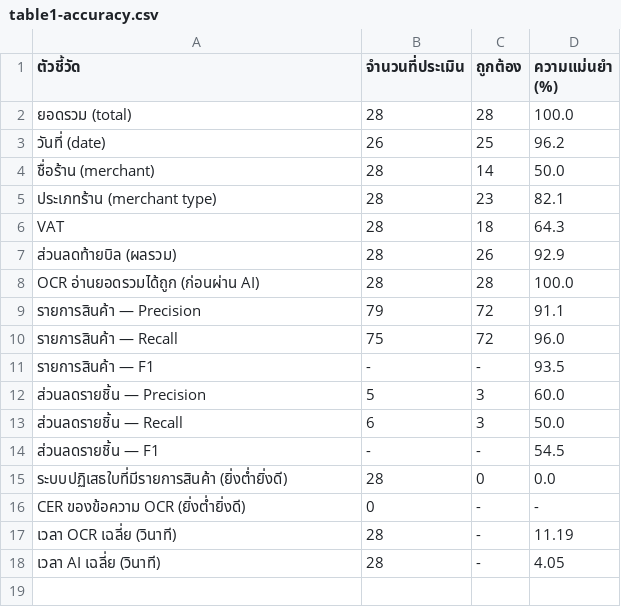
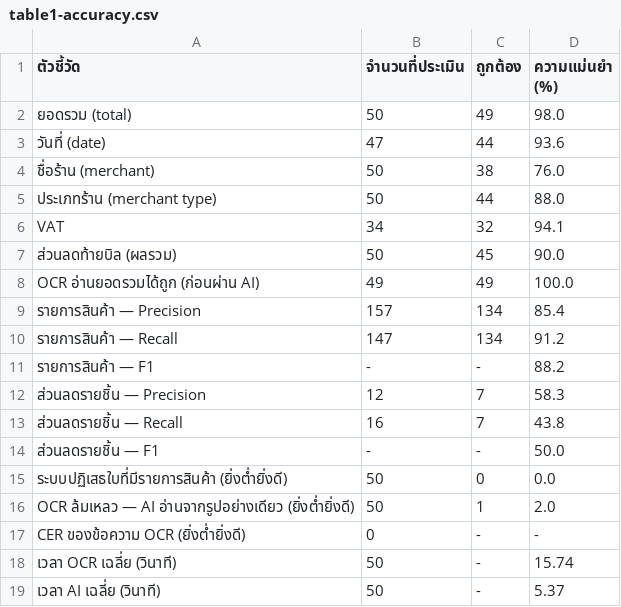
Before and after one commit to Thanchanokki/PjPukthong, a CSV file: pukthong/backend/evaluation/results/table1-accuracy.csv, drawn as a sheet.

```diff
--- a/pukthong/backend/evaluation/results/table1-accuracy.csv
+++ b/pukthong/backend/evaluation/results/table1-accuracy.csv
@@ -1,18 +1,19 @@
 ตัวชี้วัด,จำนวนที่ประเมิน,ถูกต้อง,ความแม่นยำ (%)
-ยอดรวม (total),28,28,100.0
-วันที่ (date),26,25,96.2
-ชื่อร้าน (merchant),28,14,50.0
-ประเภทร้าน (merchant type),28,23,82.1
-VAT,28,18,64.3
-ส่วนลดท้ายบิล (ผลรวม),28,26,92.9
-OCR อ่านยอดรวมได้ถูก (ก่อนผ่าน AI),28,28,100.0
-รายการสินค้า — Precision,79,72,91.1
-รายการสินค้า — Recall,75,72,96.0
-รายการสินค้า — F1,-,-,93.5
-ส่วนลดรายชิ้น — Precision,5,3,60.0
-ส่วนลดรายชิ้น — Recall,6,3,50.0
-ส่วนลดรายชิ้น — F1,-,-,54.5
-ระบบปฏิเสธใบที่มีรายการสินค้า (ยิ่งต่ำยิ่งดี),28,0,0.0
+ยอดรวม (total),50,49,98.0
+วันที่ (date),47,44,93.6
+ชื่อร้าน (merchant),50,38,76.0
+ประเภทร้าน (merchant type),50,44,88.0
+VAT,34,32,94.1
+ส่วนลดท้ายบิล (ผลรวม),50,45,90.0
+OCR อ่านยอดรวมได้ถูก (ก่อนผ่าน AI),49,49,100.0
+รายการสินค้า — Precision,157,134,85.4
+รายการสินค้า — Recall,147,134,91.2
+รายการสินค้า — F1,-,-,88.2
+ส่วนลดรายชิ้น — Precision,12,7,58.3
+ส่วนลดรายชิ้น — Recall,16,7,43.8
+ส่วนลดรายชิ้น — F1,-,-,50.0
+ระบบปฏิเสธใบที่มีรายการสินค้า (ยิ่งต่ำยิ่งดี),50,0,0.0
+OCR ล้มเหลว — AI อ่านจากรูปอย่างเดียว (ยิ่งต่ำยิ่งดี),50,1,2.0
 CER ของข้อความ OCR (ยิ่งต่ำยิ่งดี),0,-,-
-เวลา OCR เฉลี่ย (วินาที),28,-,11.19
-เวลา AI เฉลี่ย (วินาที),28,-,4.05
+เวลา OCR เฉลี่ย (วินาที),50,-,15.74
+เวลา AI เฉลี่ย (วินาที),50,-,5.37
```
Also changed, not shown: pukthong/backend/evaluation/results/table2-by-condition.csv, pukthong/backend/evaluation/results/table2-by-merchant-type.csv, 11 other files.
